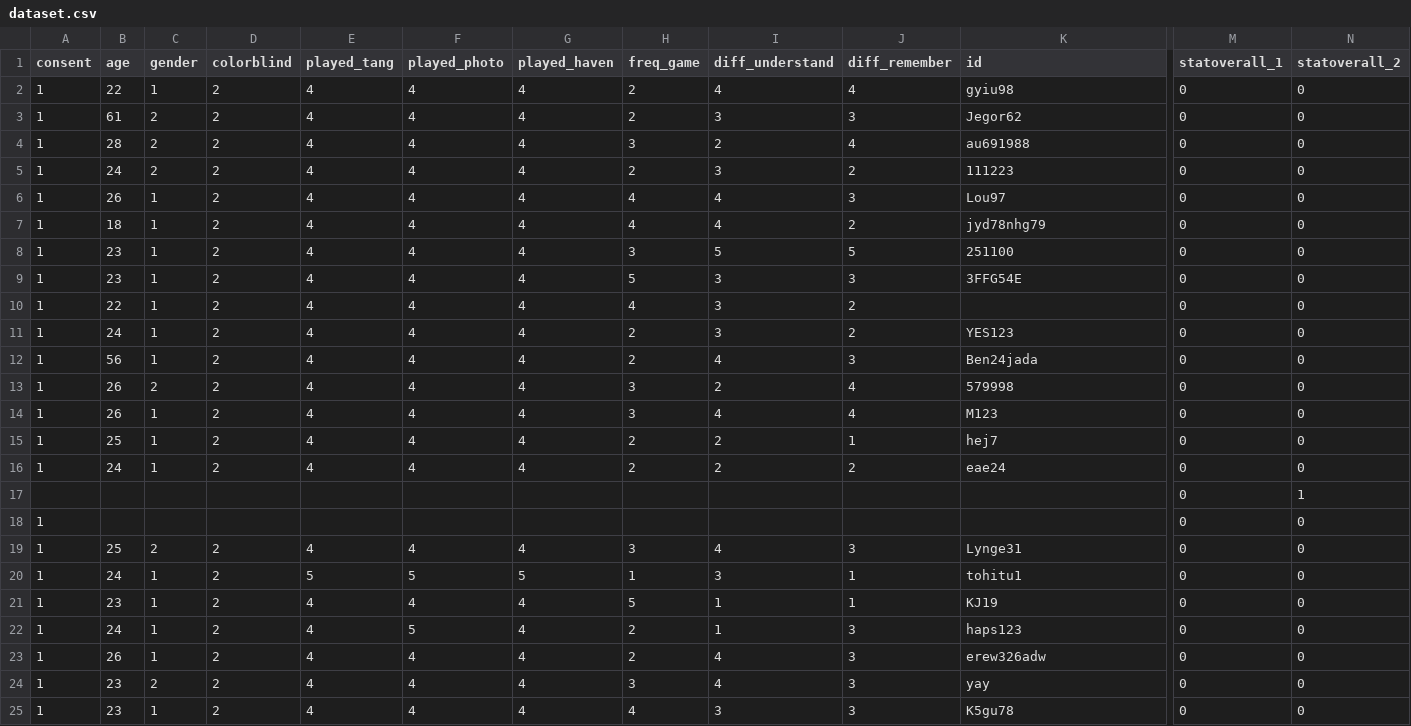
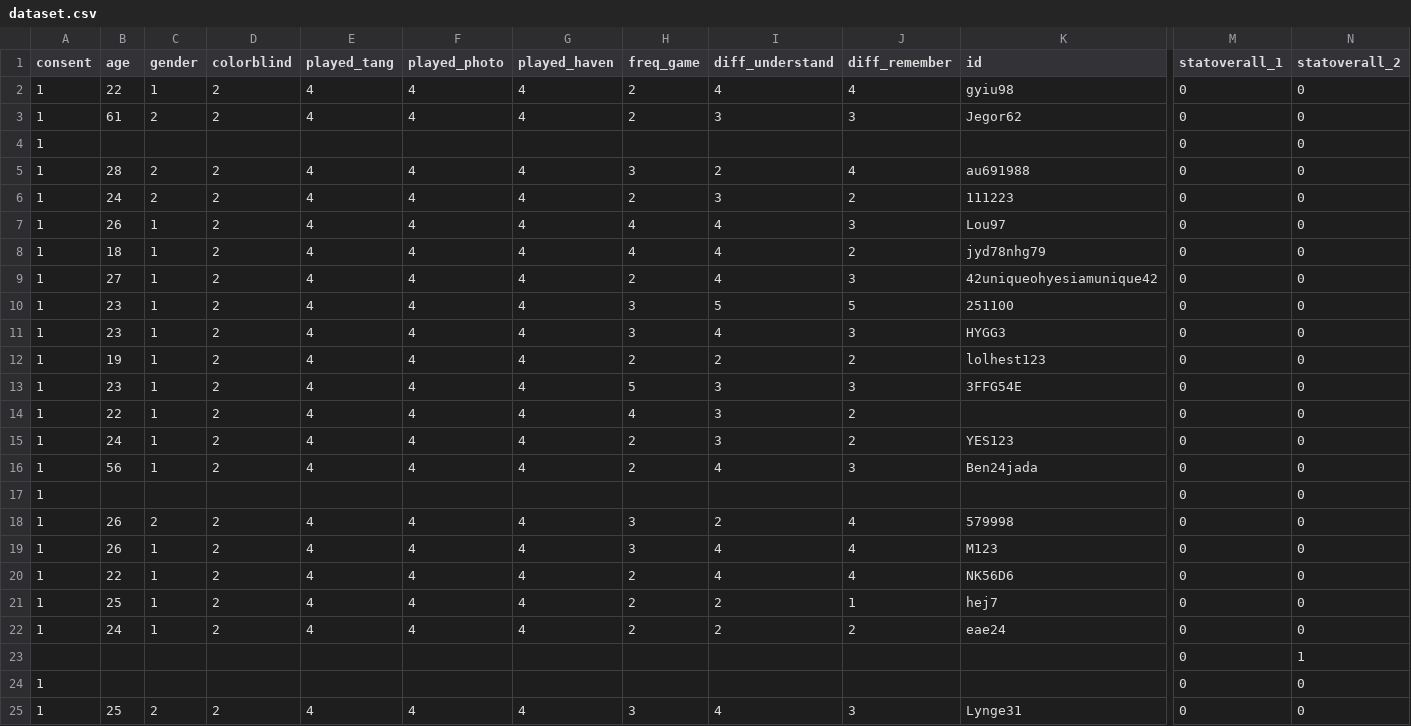
Before and after one commit to Kalkiara/Board-Game-Analysis, a CSV file: data/raw data/survey data/dataset.csv, drawn as a sheet; only a part is shown, gaps mark what is left out; the shorter side is filled out with more unchanged rows; rows hold the shown columns only; the diff covers the shown part only; the diff names each change by its address in the sheet, - before the commit and + after, or states it on an @@ line.

```diff
--- a/data/raw data/survey data/dataset.csv
+++ b/data/raw data/survey data/dataset.csv
+row 4: 1 |  |  |  |  |  |  |  |  |  |  | 0 | 0
+row 9: 1 | 27 | 1 | 2 | 4 | 4 | 4 | 2 | 4 | 3 | 42uniqueohyesiamunique42 | 0 | 0
+row 11: 1 | 23 | 1 | 2 | 4 | 4 | 4 | 3 | 4 | 3 | HYGG3 | 0 | 0
+row 12: 1 | 19 | 1 | 2 | 4 | 4 | 4 | 2 | 2 | 2 | lolhest123 | 0 | 0
+row 17: 1 |  |  |  |  |  |  |  |  |  |  | 0 | 0
+row 20: 1 | 22 | 1 | 2 | 4 | 4 | 4 | 2 | 4 | 4 | NK56D6 | 0 | 0
```
Also changed, not shown: 5 added rows elsewhere in this file, data/cleaned data/cleaned_data_task_character.csv, data/cleaned data/cleaned_data_task_icon.csv, 15 other files.
